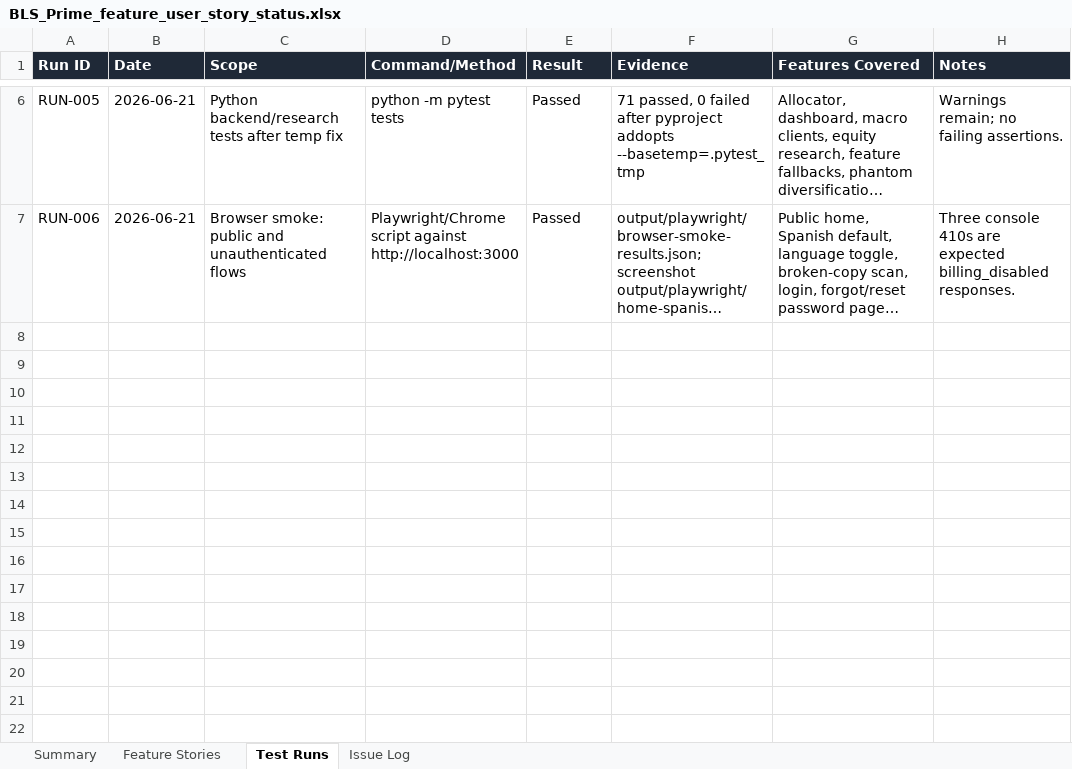
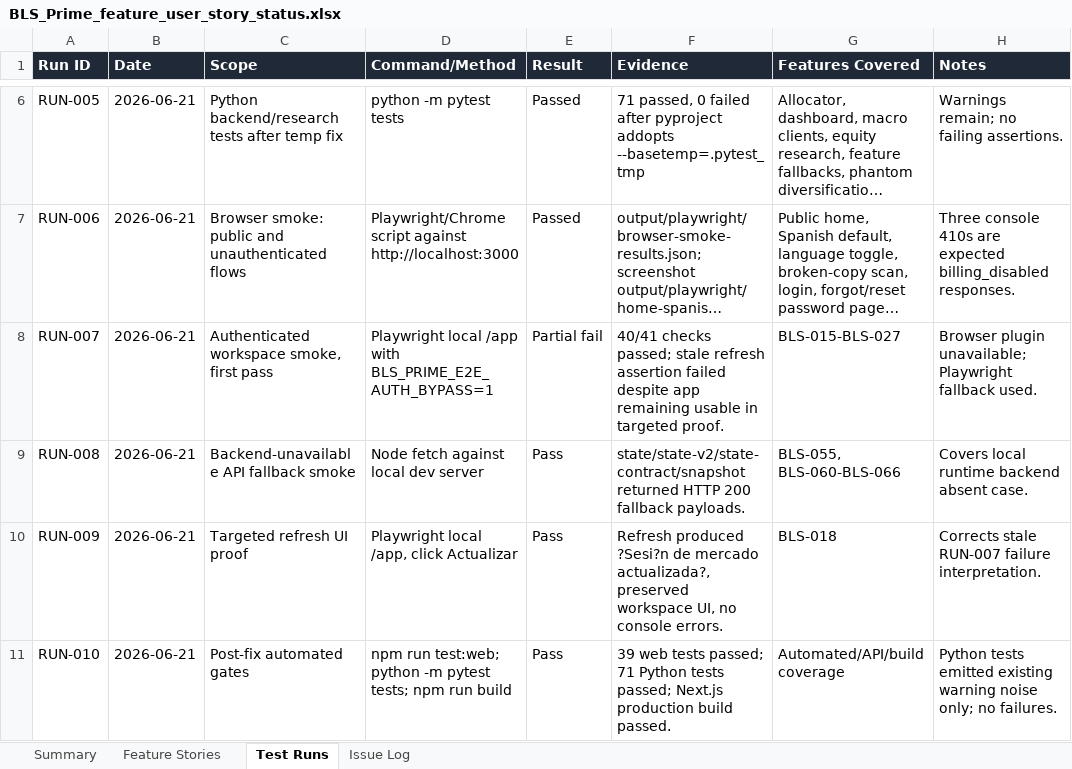
Before and after one commit to tbasaure-sys/fin, an Excel workbook: docs/BLS_Prime_feature_user_story_status.xlsx, sheet Test Runs, drawn as a sheet; only a part is shown, gaps mark what is left out; long unchanged cells end in …; values as stored, in another font and other column widths than the file's, no borders; table styles not drawn; the diff names each change by its address in the sheet, - before the commit and + after, or states it on an @@ line.

Commit message:
Add E2E auth fixture and state fallbacks

```diff
--- a/docs/BLS_Prime_feature_user_story_status.xlsx (sheet Test Runs)
+++ b/docs/BLS_Prime_feature_user_story_status.xlsx (sheet Test Runs)
+row 8: RUN-007 | 2026-06-21 | Authenticated workspace smoke, first pass | Playwright local /app with BLS_PRIME_E2E_AUTH_BYPASS=1 | Partial fail | 40/41 checks passed; stale refresh assertion failed despite app remaining usable in targeted proof. | BLS-015-BLS-027 | Browser plugin unavailable; Playwright fallback used.
+row 9: RUN-008 | 2026-06-21 | Backend-unavailable API fallback smoke | Node fetch against local dev server | Pass | state/state-v2/state-contract/snapshot returned HTTP 200 fallback payloads. | BLS-055, BLS-060-BLS-066 | Covers local runtime backend absent case.
+row 10: RUN-009 | 2026-06-21 | Targeted refresh UI proof | Playwright local /app, click Actualizar | Pass | Refresh produced ?Sesi?n de mercado actualizada?, preserved workspace UI, no console errors. | BLS-018 | Corrects stale RUN-007 failure interpretation.
+row 11: RUN-010 | 2026-06-21 | Post-fix automated gates | npm run test:web; python -m pytest tests; npm run build | Pass | 39 web tests passed; 71 Python tests passed; Next.js production build passed. | Automated/API/build coverage | Python tests emitted existing warning noise only; no failures.
```
Also changed, not shown: sheet Feature Stories, sheet Issue Log, 5 other files.
